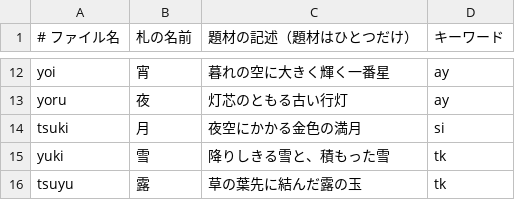
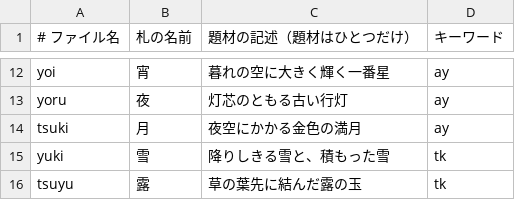
Before and after one commit to qurihara/keyword-karuta, a TSV file: images/prompts/cards.tsv, drawn as a sheet; only a part is shown, gaps mark what is left out.

```diff
--- a/images/prompts/cards.tsv
+++ b/images/prompts/cards.tsv
@@ -13,3 +13,3 @@ yoi	宵	暮れの空に大きく輝く一番星	ay
 yoru	夜	灯芯のともる古い行灯	ay
-tsuki	月	夜空にかかる金色の満月	si
+tsuki	月	夜空にかかる金色の満月	ay
 yuki	雪	降りしきる雪と、積もった雪	tk
```
Also changed, not shown: 4 other files.
